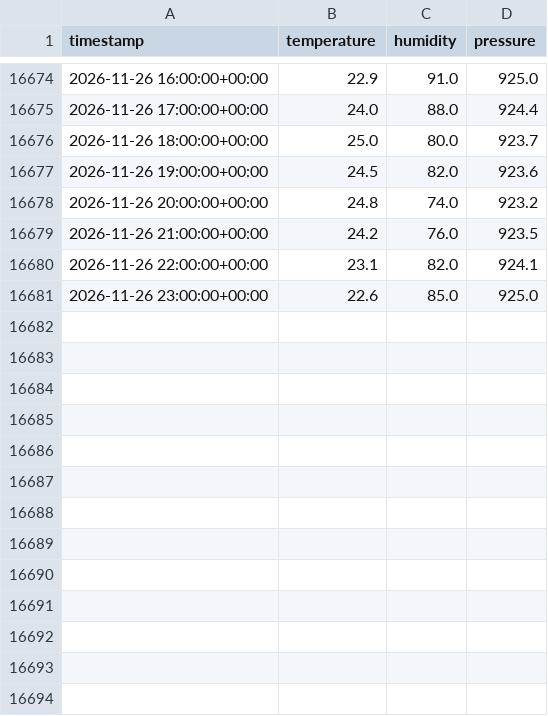
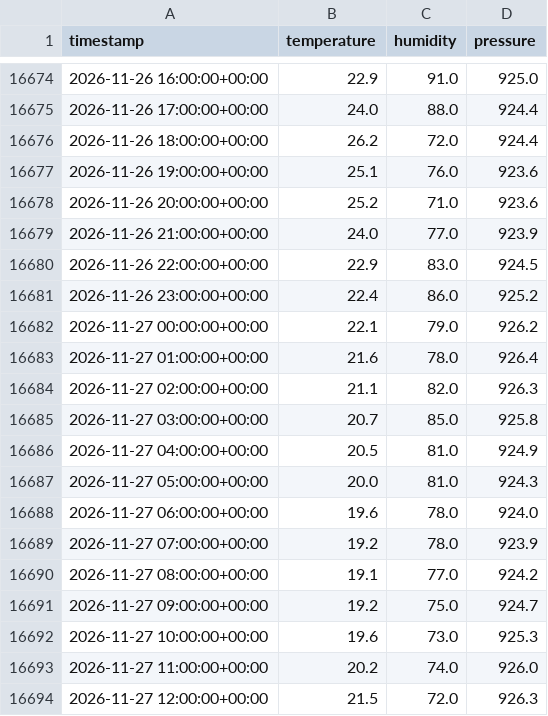
Before and after one commit to Gabriel-Domingueti/weather-station-dashboard, a CSV file: data/sul_de_minas/alfenas.csv, drawn as a sheet; only a part is shown, gaps mark what is left out; the diff covers the shown part only.

```diff
--- a/data/sul_de_minas/alfenas.csv
+++ b/data/sul_de_minas/alfenas.csv
@@ -16675,7 +16675,20 @@ timestamp,temperature,humidity,pressure
 2026-11-26 17:00:00+00:00,24.0,88.0,924.4
-2026-11-26 18:00:00+00:00,25.0,80.0,923.7
-2026-11-26 19:00:00+00:00,24.5,82.0,923.6
-2026-11-26 20:00:00+00:00,24.8,74.0,923.2
-2026-11-26 21:00:00+00:00,24.2,76.0,923.5
-2026-11-26 22:00:00+00:00,23.1,82.0,924.1
-2026-11-26 23:00:00+00:00,22.6,85.0,925.0
+2026-11-26 18:00:00+00:00,26.2,72.0,924.4
+2026-11-26 19:00:00+00:00,25.1,76.0,923.6
+2026-11-26 20:00:00+00:00,25.2,71.0,923.6
+2026-11-26 21:00:00+00:00,24.0,77.0,923.9
+2026-11-26 22:00:00+00:00,22.9,83.0,924.5
+2026-11-26 23:00:00+00:00,22.4,86.0,925.2
+2026-11-27 00:00:00+00:00,22.1,79.0,926.2
+2026-11-27 01:00:00+00:00,21.6,78.0,926.4
+2026-11-27 02:00:00+00:00,21.1,82.0,926.3
+2026-11-27 03:00:00+00:00,20.7,85.0,925.8
+2026-11-27 04:00:00+00:00,20.5,81.0,924.9
+2026-11-27 05:00:00+00:00,20.0,81.0,924.3
+2026-11-27 06:00:00+00:00,19.6,78.0,924.0
+2026-11-27 07:00:00+00:00,19.2,78.0,923.9
+2026-11-27 08:00:00+00:00,19.1,77.0,924.2
+2026-11-27 09:00:00+00:00,19.2,75.0,924.7
+2026-11-27 10:00:00+00:00,19.6,73.0,925.3
+2026-11-27 11:00:00+00:00,20.2,74.0,926.0
+2026-11-27 12:00:00+00:00,21.5,72.0,926.3
```
Also changed, not shown: 11 added rows elsewhere in this file, data/raw/2026-11.csv, data/sul_de_minas/boa_esperanca.csv, 20 other files.
